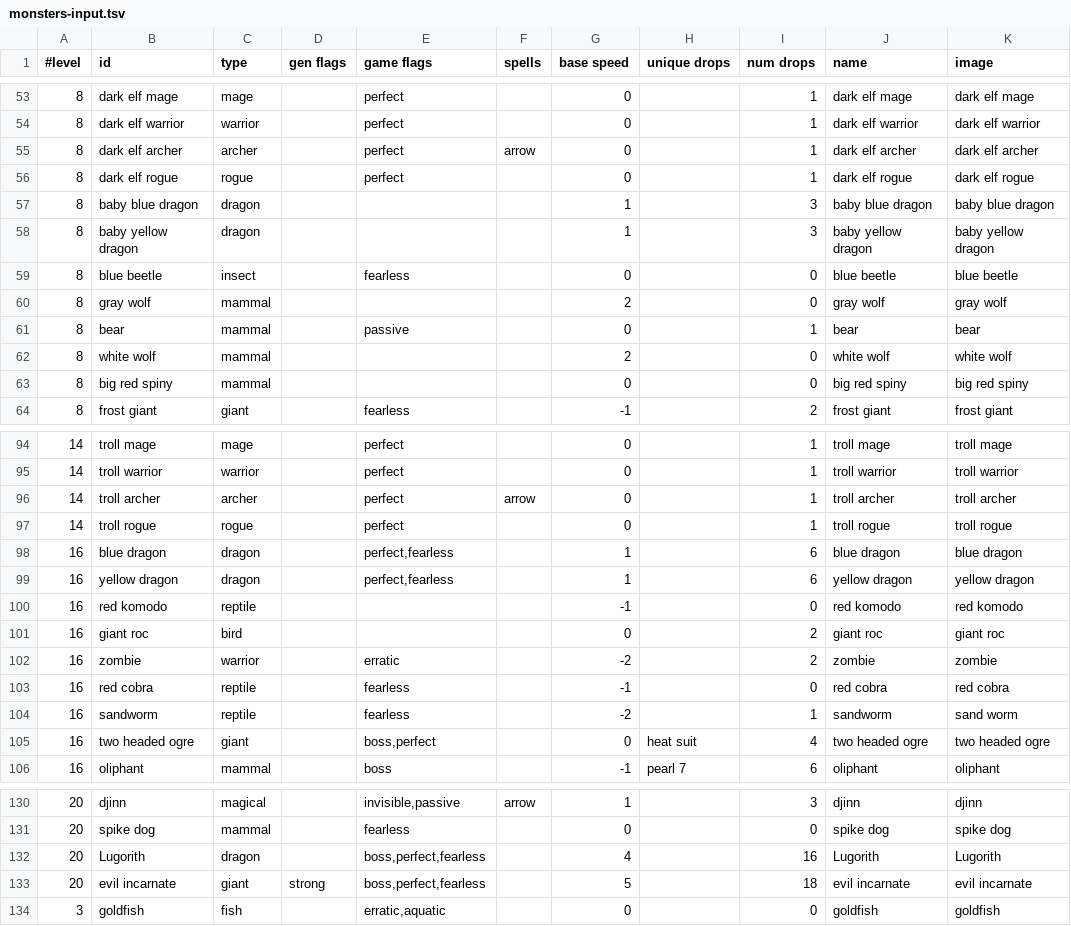
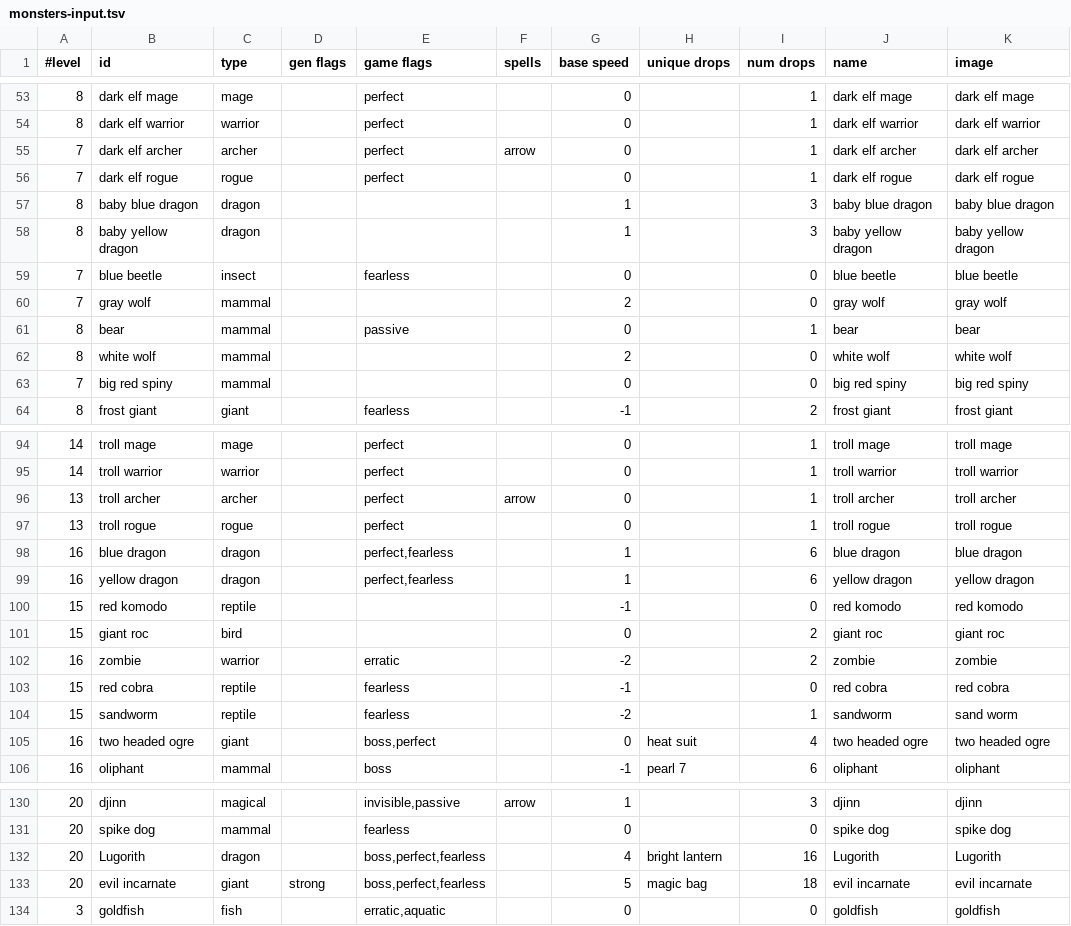
Before and after one commit to jonathanacross/pow, a TSV file: src/main/resources/data/monsters-input.tsv, drawn as a sheet; only a part is shown, gaps mark what is left out; the diff covers the shown part only; the diff names each change by its address in the sheet, - before the commit and + after, or states it on an @@ line.

```diff
--- a/src/main/resources/data/monsters-input.tsv
+++ b/src/main/resources/data/monsters-input.tsv
-A55:A56 (#level): 8
+A55:A56 (#level): 7
-A59:A60 (#level): 8
+A59:A60 (#level): 7
-A63 (#level): 8
+A63 (#level): 7
-A96:A97 (#level): 14
+A96:A97 (#level): 13
-A100:A101 (#level): 16
+A100:A101 (#level): 15
-A103:A104 (#level): 16
+A103:A104 (#level): 15
-H132 (unique drops): (empty)
+H132 (unique drops): bright lantern
-H133 (unique drops): (empty)
+H133 (unique drops): magic bag
```
Also changed, not shown: 15 edited cells elsewhere in this file, src/main/resources/data/monsters.tsv, 4 other files.
